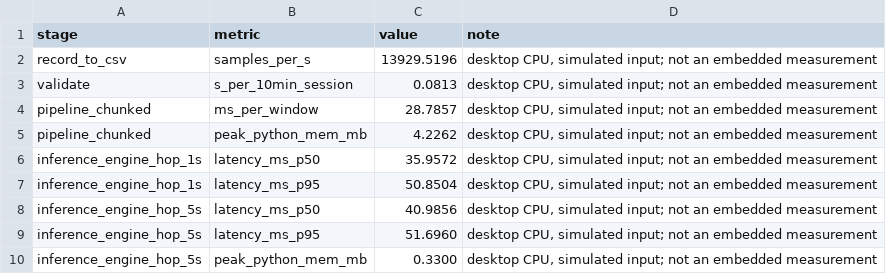
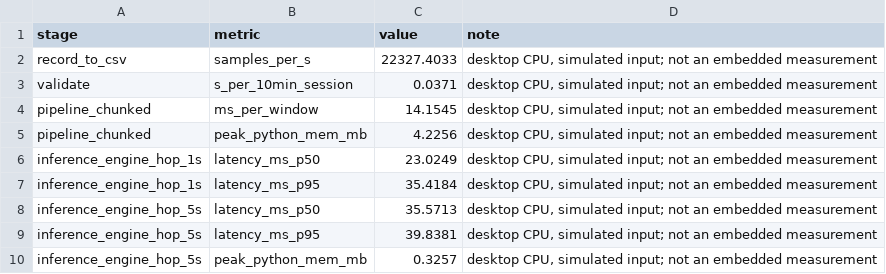
Before and after one commit to obstinix/RakshPulse, a CSV file: results/v5/benchmarks.csv, drawn as a sheet.

```diff
--- a/results/v5/benchmarks.csv
+++ b/results/v5/benchmarks.csv
@@ -1,10 +1,10 @@
 stage,metric,value,note
-record_to_csv,samples_per_s,13929.5196,"desktop CPU, simulated input; not an embedded measurement"
-validate,s_per_10min_session,0.0813,"desktop CPU, simulated input; not an embedded measurement"
-pipeline_chunked,ms_per_window,28.7857,"desktop CPU, simulated input; not an embedded measurement"
-pipeline_chunked,peak_python_mem_mb,4.2262,"desktop CPU, simulated input; not an embedded measurement"
-inference_engine_hop_1s,latency_ms_p50,35.9572,"desktop CPU, simulated input; not an embedded measurement"
-inference_engine_hop_1s,latency_ms_p95,50.8504,"desktop CPU, simulated input; not an embedded measurement"
-inference_engine_hop_5s,latency_ms_p50,40.9856,"desktop CPU, simulated input; not an embedded measurement"
-inference_engine_hop_5s,latency_ms_p95,51.6960,"desktop CPU, simulated input; not an embedded measurement"
-inference_engine_hop_5s,peak_python_mem_mb,0.3300,"desktop CPU, simulated input; not an embedded measurement"
+record_to_csv,samples_per_s,22327.4033,"desktop CPU, simulated input; not an embedded measurement"
+validate,s_per_10min_session,0.0371,"desktop CPU, simulated input; not an embedded measurement"
+pipeline_chunked,ms_per_window,14.1545,"desktop CPU, simulated input; not an embedded measurement"
+pipeline_chunked,peak_python_mem_mb,4.2256,"desktop CPU, simulated input; not an embedded measurement"
+inference_engine_hop_1s,latency_ms_p50,23.0249,"desktop CPU, simulated input; not an embedded measurement"
+inference_engine_hop_1s,latency_ms_p95,35.4184,"desktop CPU, simulated input; not an embedded measurement"
+inference_engine_hop_5s,latency_ms_p50,35.5713,"desktop CPU, simulated input; not an embedded measurement"
+inference_engine_hop_5s,latency_ms_p95,39.8381,"desktop CPU, simulated input; not an embedded measurement"
+inference_engine_hop_5s,peak_python_mem_mb,0.3257,"desktop CPU, simulated input; not an embedded measurement"
```
Also changed, not shown: results/runs/runs.csv, 6 other files.
